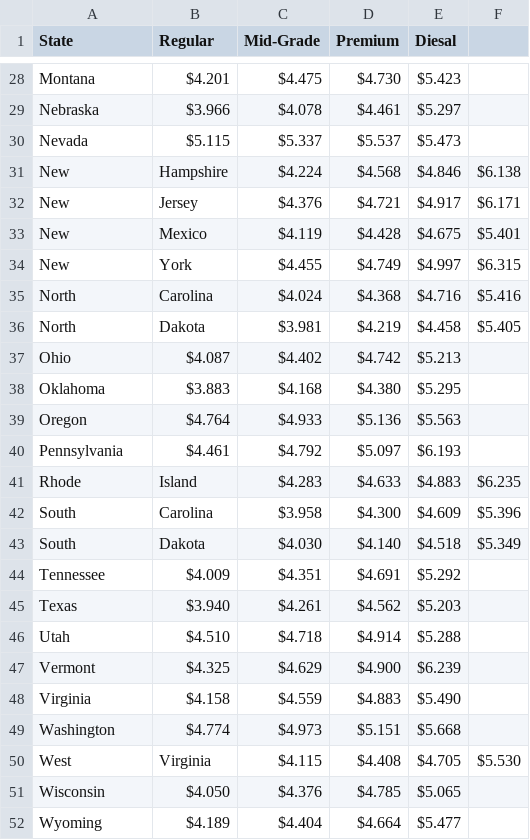
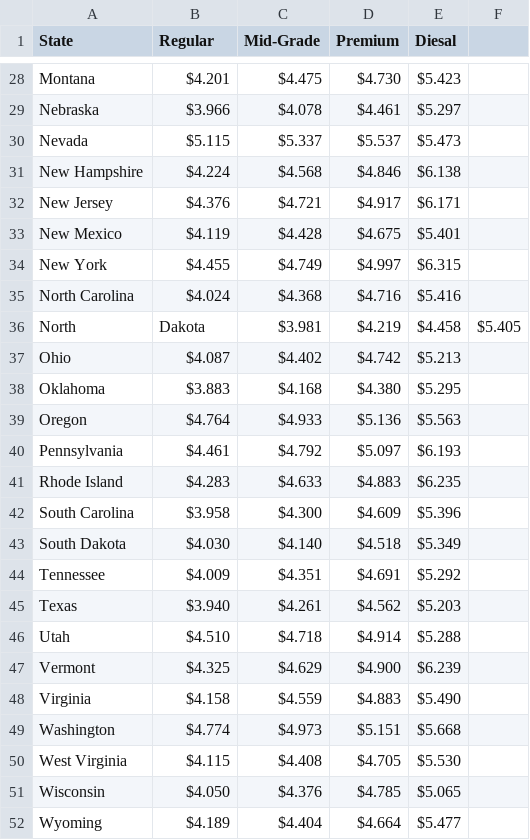
Before and after one commit to sumiahali/state_gas_prices, a CSV file: state_gas_prices.csv, drawn as a sheet; only a part is shown, gaps mark what is left out; removed rows and columns are numbered as before the commit, all else as after; the diff names each change by its address in the sheet, - before the commit and + after, or states it on an @@ line.

Commit message:
Update state_gas_prices.csv

```diff
--- a/state_gas_prices.csv
+++ b/state_gas_prices.csv
-row 31: New | Hampshire | $4.224 | $4.568 | $4.846 | $6.138
-row 32: New | Jersey | $4.376 | $4.721 | $4.917 | $6.171
-row 33: New | Mexico | $4.119 | $4.428 | $4.675 | $5.401
-row 34: New | York | $4.455 | $4.749 | $4.997 | $6.315
-row 35: North | Carolina | $4.024 | $4.368 | $4.716 | $5.416
+row 31: New Hampshire | $4.224 | $4.568 | $4.846 | $6.138
+row 32: New Jersey | $4.376 | $4.721 | $4.917 | $6.171
+row 33: New Mexico | $4.119 | $4.428 | $4.675 | $5.401
+row 34: New York | $4.455 | $4.749 | $4.997 | $6.315
+row 35: North Carolina | $4.024 | $4.368 | $4.716 | $5.416
-row 41: Rhode | Island | $4.283 | $4.633 | $4.883 | $6.235
-row 42: South | Carolina | $3.958 | $4.300 | $4.609 | $5.396
-row 43: South | Dakota | $4.030 | $4.140 | $4.518 | $5.349
+row 41: Rhode Island | $4.283 | $4.633 | $4.883 | $6.235
+row 42: South Carolina | $3.958 | $4.300 | $4.609 | $5.396
+row 43: South Dakota | $4.030 | $4.140 | $4.518 | $5.349
-row 50: West | Virginia | $4.115 | $4.408 | $4.705 | $5.530
+row 50: West Virginia | $4.115 | $4.408 | $4.705 | $5.530
```
